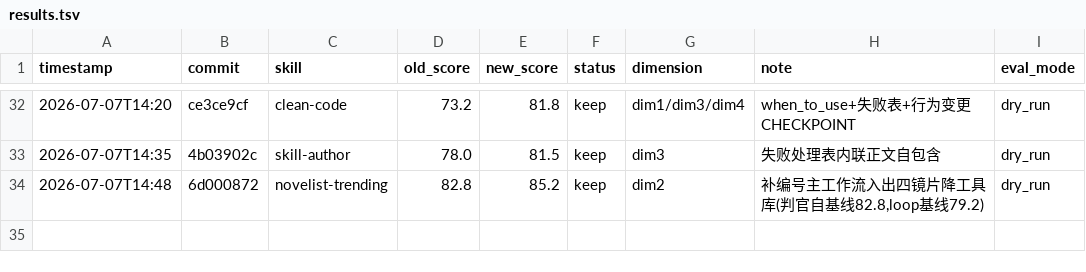
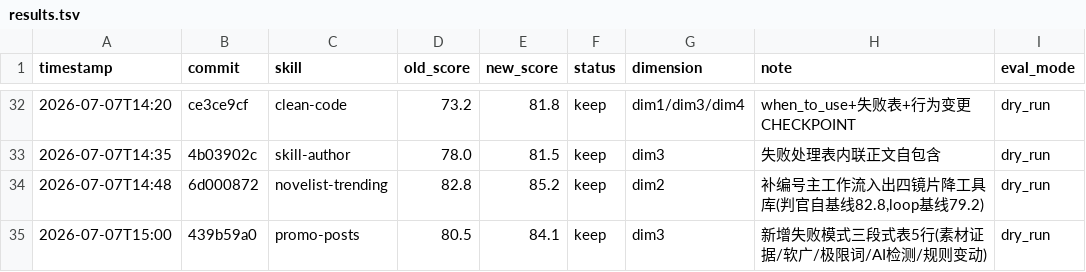
Before and after one commit to lazygophers/ccplugin, a TSV file: .claude/skills/darwin-skill/results.tsv, drawn as a sheet; only a part is shown, gaps mark what is left out; the diff names each change by its address in the sheet, - before the commit and + after, or states it on an @@ line.

Commit message:
chore(darwin): log promo-posts 80.5→84.1 keep (dim3)

```diff
--- a/.claude/skills/darwin-skill/results.tsv
+++ b/.claude/skills/darwin-skill/results.tsv
+row 35: 2026-07-07T15:00 | 439b59a0 | promo-posts | 80.5 | 84.1 | keep | dim3 | 新增失败模式三段式表5行(素材证据/软广/极限词/AI检测/规则变动) | dry_run
```
